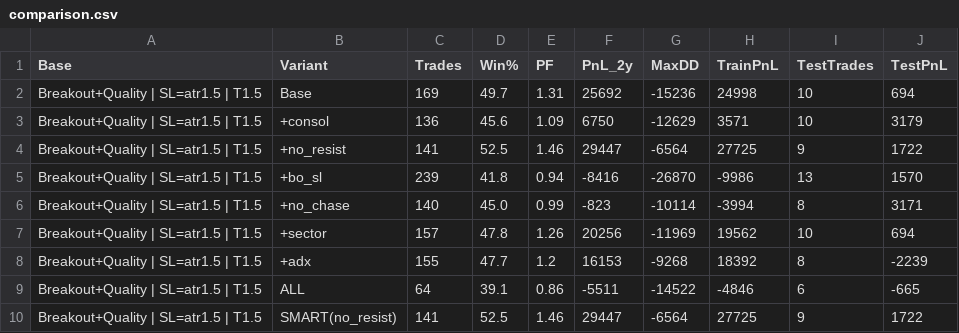
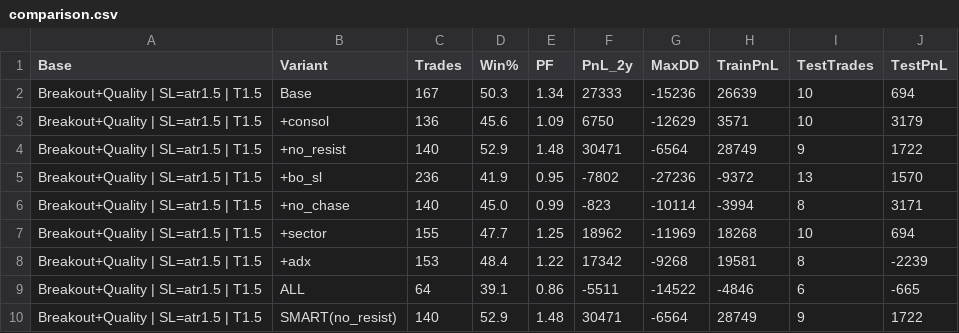
Before and after one commit to arvindpca/NSE-Swing-Pullback-Scanner, a CSV file: output/comparison.csv, drawn as a sheet.

```diff
--- a/output/comparison.csv
+++ b/output/comparison.csv
@@ -1,10 +1,10 @@
 Base,Variant,Trades,Win%,PF,PnL_2y,MaxDD,TrainPnL,TestTrades,TestPnL
-Breakout+Quality | SL=atr1.5 | T1.5,Base,169,49.7,1.31,25692,-15236,24998,10,694
+Breakout+Quality | SL=atr1.5 | T1.5,Base,167,50.3,1.34,27333,-15236,26639,10,694
 Breakout+Quality | SL=atr1.5 | T1.5,+consol,136,45.6,1.09,6750,-12629,3571,10,3179
-Breakout+Quality | SL=atr1.5 | T1.5,+no_resist,141,52.5,1.46,29447,-6564,27725,9,1722
-Breakout+Quality | SL=atr1.5 | T1.5,+bo_sl,239,41.8,0.94,-8416,-26870,-9986,13,1570
+Breakout+Quality | SL=atr1.5 | T1.5,+no_resist,140,52.9,1.48,30471,-6564,28749,9,1722
+Breakout+Quality | SL=atr1.5 | T1.5,+bo_sl,236,41.9,0.95,-7802,-27236,-9372,13,1570
 Breakout+Quality | SL=atr1.5 | T1.5,+no_chase,140,45.0,0.99,-823,-10114,-3994,8,3171
-Breakout+Quality | SL=atr1.5 | T1.5,+sector,157,47.8,1.26,20256,-11969,19562,10,694
-Breakout+Quality | SL=atr1.5 | T1.5,+adx,155,47.7,1.2,16153,-9268,18392,8,-2239
+Breakout+Quality | SL=atr1.5 | T1.5,+sector,155,47.7,1.25,18962,-11969,18268,10,694
+Breakout+Quality | SL=atr1.5 | T1.5,+adx,153,48.4,1.22,17342,-9268,19581,8,-2239
 Breakout+Quality | SL=atr1.5 | T1.5,ALL,64,39.1,0.86,-5511,-14522,-4846,6,-665
-Breakout+Quality | SL=atr1.5 | T1.5,SMART(no_resist),141,52.5,1.46,29447,-6564,27725,9,1722
+Breakout+Quality | SL=atr1.5 | T1.5,SMART(no_resist),140,52.9,1.48,30471,-6564,28749,9,1722
```
Also changed, not shown: output/trades.csv, 1 other file.
